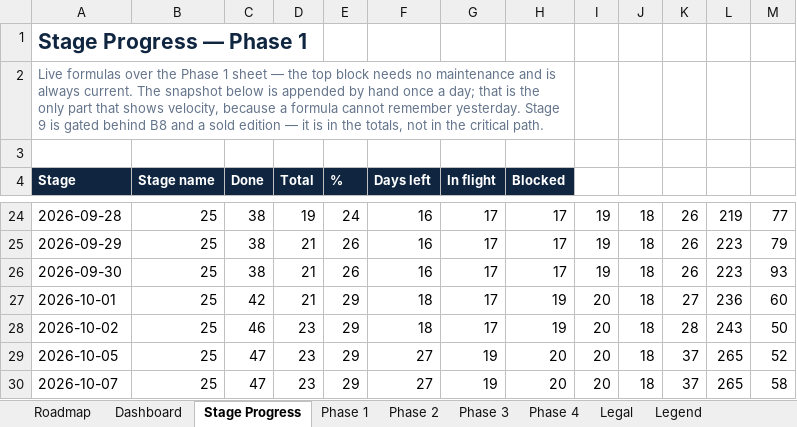
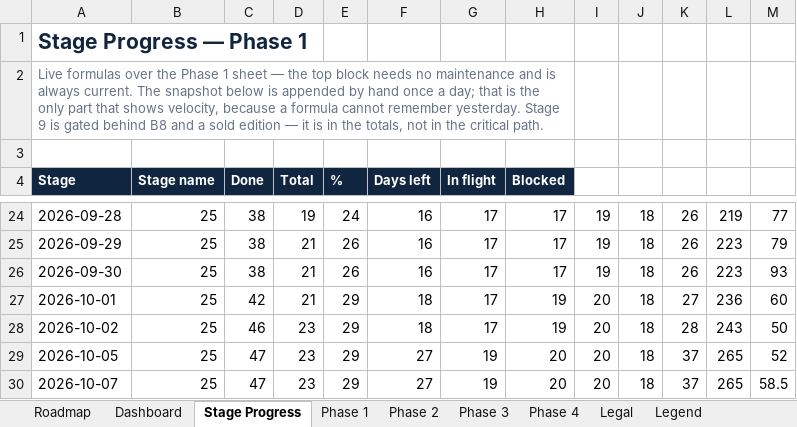
Before and after one commit to BTG-Sports/sponsorX_dev, an Excel workbook: Claude outputs/SponsorX-Full-Programme-Task-Board.xlsx, sheet Stage Progress, drawn as a sheet; only a part is shown, gaps mark what is left out; values as stored, in another font and other column widths than the file's, no borders; conditional formats not drawn; the diff names each change by its address in the sheet, - before the commit and + after, or states it on an @@ line.

```diff
--- a/Claude outputs/SponsorX-Full-Programme-Task-Board.xlsx (sheet Stage Progress)
+++ b/Claude outputs/SponsorX-Full-Programme-Task-Board.xlsx (sheet Stage Progress)
-M30: 58
+M30: 58.5
```
Also changed, not shown: sheet Phase 1, 10 other files.
